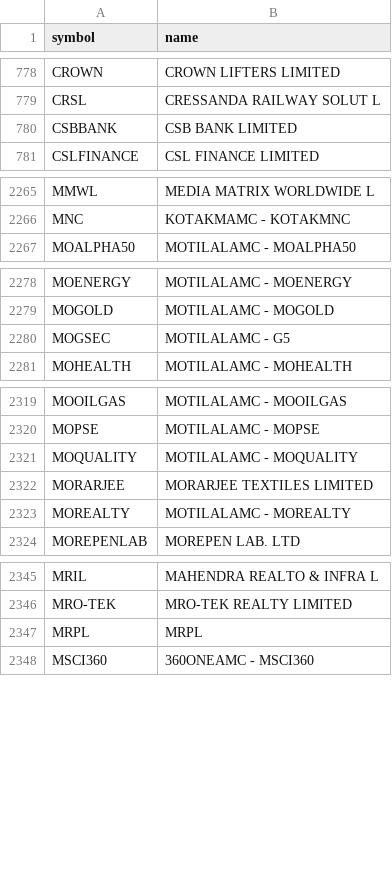
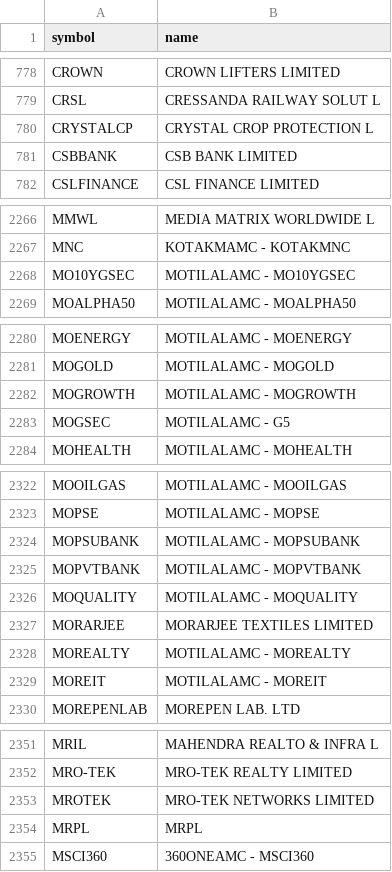
Before and after one commit to Karthb/Analytics, a CSV file: data/meta/names.csv, drawn as a sheet; only a part is shown, gaps mark what is left out.

```diff
--- a/data/meta/names.csv
+++ b/data/meta/names.csv
@@ -779,2 +779,3 @@ CROWN,CROWN LIFTERS LIMITED
 CRSL,CRESSANDA RAILWAY SOLUT L
+CRYSTALCP,CRYSTAL CROP PROTECTION L
 CSBBANK,CSB BANK LIMITED
@@ -2266,2 +2267,3 @@ MMWL,MEDIA MATRIX WORLDWIDE L
 MNC,KOTAKMAMC - KOTAKMNC
+MO10YGSEC,MOTILALAMC - MO10YGSEC
 MOALPHA50,MOTILALAMC - MOALPHA50
@@ -2279,2 +2281,3 @@ MOENERGY,MOTILALAMC - MOENERGY
 MOGOLD,MOTILALAMC - MOGOLD
+MOGROWTH,MOTILALAMC - MOGROWTH
 MOGSEC,MOTILALAMC - G5
@@ -2320,2 +2323,4 @@ MOOILGAS,MOTILALAMC - MOOILGAS
 MOPSE,MOTILALAMC - MOPSE
+MOPSUBANK,MOTILALAMC - MOPSUBANK
+MOPVTBANK,MOTILALAMC - MOPVTBANK
 MOQUALITY,MOTILALAMC - MOQUALITY
@@ -2323,2 +2328,3 @@ MORARJEE,MORARJEE TEXTILES LIMITED
 MOREALTY,MOTILALAMC - MOREALTY
+MOREIT,MOTILALAMC - MOREIT
 MOREPENLAB,MOREPEN LAB. LTD
@@ -2346,2 +2352,3 @@ MRIL,MAHENDRA REALTO & INFRA L
 MRO-TEK,MRO-TEK REALTY LIMITED
+MROTEK,MRO-TEK NETWORKS LIMITED
 MRPL,MRPL
```
Also changed, not shown: data/meta/corp_actions.csv, 4 other files.
